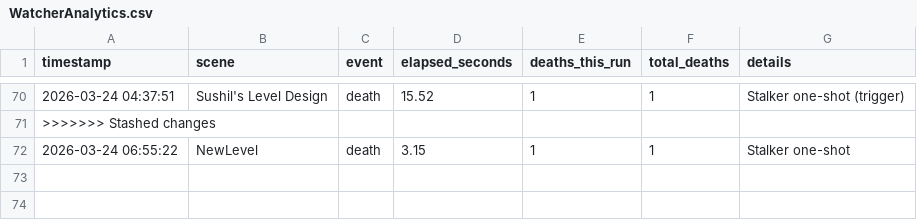
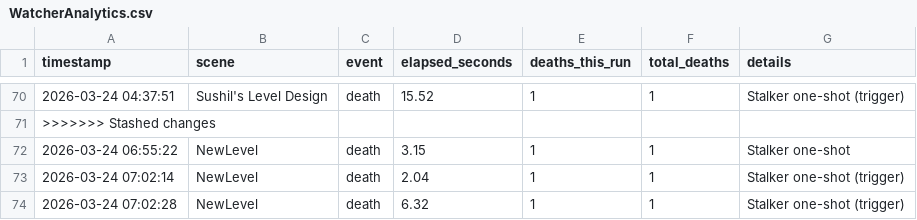
Before and after one commit to sushildalavi/Evil-Resident, a CSV file: Assets/Sushil/Analytics/WatcherAnalytics.csv, drawn as a sheet; only a part is shown, gaps mark what is left out; the diff names each change by its address in the sheet, - before the commit and + after, or states it on an @@ line.

Commit message:
Add NavMeshSurface to NewLevel and append analytics
Adds a GameObject named 'NavMesh' to Assets/Sahil/Test/NewLevel.unity with a NavMeshSurface MonoBehaviour (size 10x10x10, center (0,2,0), voxelSize 0.11666667, tileSize 256, ignoring NavMeshAgent/Obstacle), positioned at (2.4015, 1.46311, -12.5). Also appends three death event rows for the 'NewLevel' scene to Assets/Sushil/Analytics/WatcherAnalytics.csv (timestamps 2026-03-24 06:55:22, 07:02:14, 07:02:28).

```diff
--- a/Assets/Sushil/Analytics/WatcherAnalytics.csv
+++ b/Assets/Sushil/Analytics/WatcherAnalytics.csv
+row 73: 2026-03-24 07:02:14 | NewLevel | death | 2.04 | 1 | 1 | Stalker one-shot (trigger)
+row 74: 2026-03-24 07:02:28 | NewLevel | death | 6.32 | 1 | 1 | Stalker one-shot (trigger)
```
Also changed, not shown: 1 other file.
